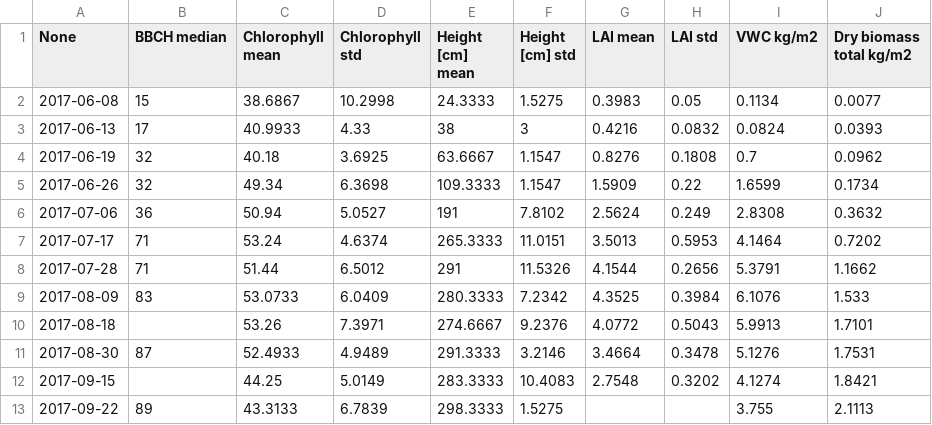
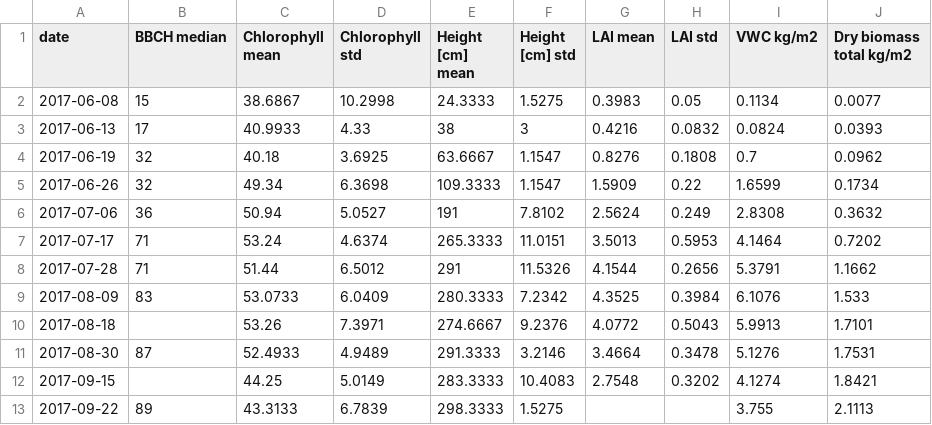
Before and after one commit to McWhity/H2020_MULTIPLY_training, a CSV file: SF_data/veg_maize_515.csv, drawn as a sheet.

Commit message:
update maize csv file

```diff
--- a/SF_data/veg_maize_515.csv
+++ b/SF_data/veg_maize_515.csv
@@ -1,2 +1,2 @@
-None;BBCH median;Chlorophyll mean;Chlorophyll std;Height [cm] mean;Height [cm] std;LAI mean;LAI std;VWC kg/m2;Dry biomass total kg/m2
+date;BBCH median;Chlorophyll mean;Chlorophyll std;Height [cm] mean;Height [cm] std;LAI mean;LAI std;VWC kg/m2;Dry biomass total kg/m2
 2017-06-08;15;38.6867;10.2998;24.3333;1.5275;0.3983;0.05;0.1134;0.0077
```
